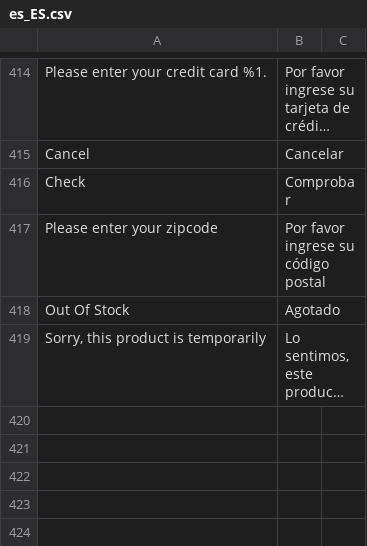
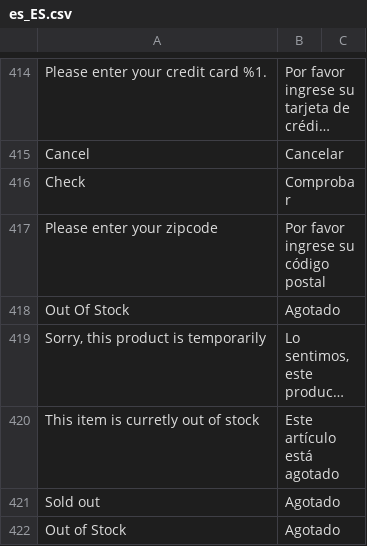
Before and after one commit to hanghua2017/icuracao-dev, a CSV file: app/design/frontend/Dyode/curacao/i18n/es_ES.csv, drawn as a sheet; only a part is shown, gaps mark what is left out; long unchanged cells end in …; the diff names each change by its address in the sheet, - before the commit and + after, or states it on an @@ line.

Commit message:
sold out spanish

```diff
--- a/app/design/frontend/Dyode/curacao/i18n/es_ES.csv
+++ b/app/design/frontend/Dyode/curacao/i18n/es_ES.csv
+row 420: This item is curretly out of stock | Este artículo está agotado
+row 421: Sold out | Agotado
+row 422: Out of Stock | Agotado
```
